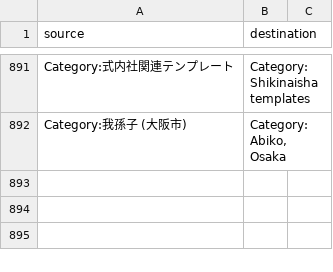
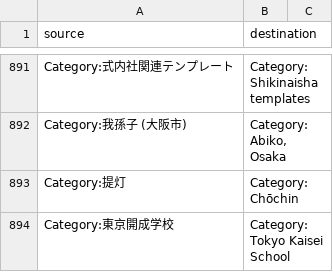
Before and after one commit to EmmaLeonhart/shintowiki-scripts, a CSV file: shinto_miraheze/category_moves.csv, drawn as a sheet; only a part is shown, gaps mark what is left out; the diff names each change by its address in the sheet, - before the commit and + after, or states it on an @@ line.

```diff
--- a/shinto_miraheze/category_moves.csv
+++ b/shinto_miraheze/category_moves.csv
+row 893: Category:提灯 | Category:Chōchin
+row 894: Category:東京開成学校 | Category:Tokyo Kaisei School
```
Also changed, not shown: 3 other files.
